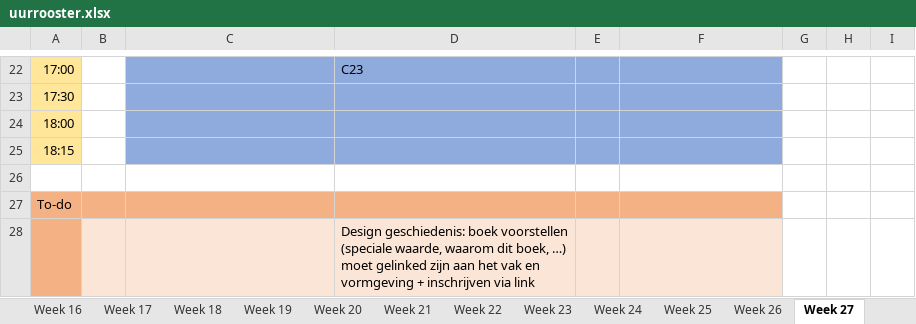
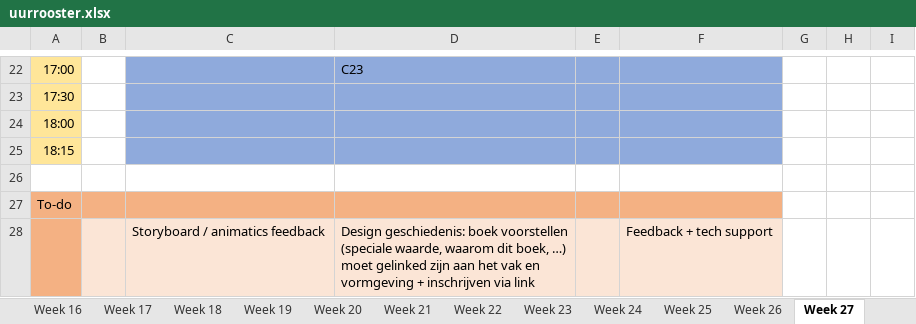
Before and after one commit to ninjahisser/LUCA-2, an Excel workbook: uurrooster.xlsx, sheet Week 27, drawn as a sheet; only a part is shown, gaps mark what is left out; values as stored, in another font and other column widths than the file's, no borders; conditional formats not drawn; removed rows and columns are numbered as before the commit, all else as after; the diff names each change by its address in the sheet, - before the commit and + after, or states it on an @@ line.

```diff
--- a/uurrooster.xlsx (sheet Week 27)
+++ b/uurrooster.xlsx (sheet Week 27)
-row 28:  |  |  | Design geschiedenis: boek voorstellen (speciale waarde, waarom dit boek, …) moet gelinked zijn aan het vak en vormgeving + inschrijven via link
+row 28:  |  | Storyboard / animatics feedback | Design geschiedenis: boek voorstellen (speciale waarde, waarom dit boek, …) moet gelinked zijn aan het vak en vormgeving + inschrijven via link |  | Feedback + tech support
```
Also changed, not shown: sheet Week 32, sheet Week 28, sheet Week 26, sheet Week 33, sheet Week 25.
